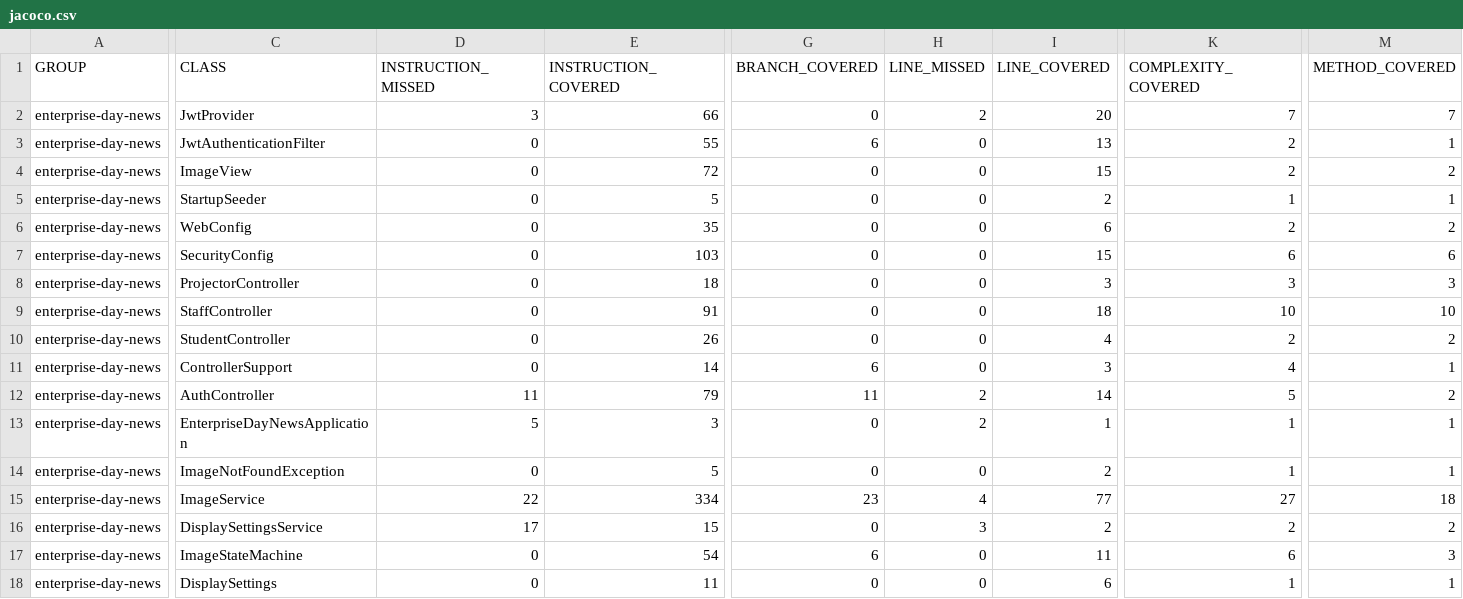
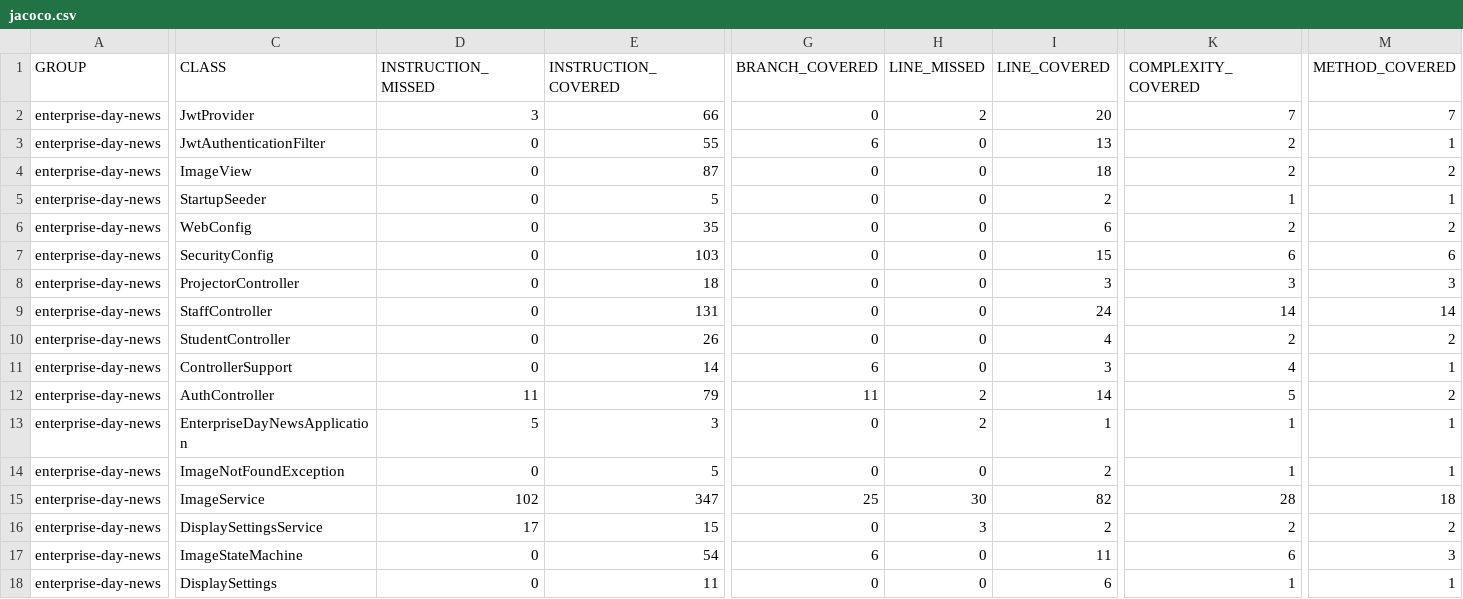
Before and after one commit to seasoned-coder/EnterpriseDayNews, a CSV file: jacoco.csv, drawn as a sheet; only a part is shown, gaps mark what is left out; the diff covers the shown part only; the diff names each change by its address in the sheet, - before the commit and + after, or states it on an @@ line.

```diff
--- a/jacoco.csv
+++ b/jacoco.csv
-E4 (INSTRUCTION_COVERED): 72
+E4 (INSTRUCTION_COVERED): 87
-I4 (LINE_COVERED): 15
+I4 (LINE_COVERED): 18
-E9 (INSTRUCTION_COVERED): 91
+E9 (INSTRUCTION_COVERED): 131
-I9 (LINE_COVERED): 18
+I9 (LINE_COVERED): 24
-K9 (COMPLEXITY_COVERED): 10
+K9 (COMPLEXITY_COVERED): 14
-M9 (METHOD_COVERED): 10
+M9 (METHOD_COVERED): 14
-D15 (INSTRUCTION_MISSED): 22
+D15 (INSTRUCTION_MISSED): 102
-E15 (INSTRUCTION_COVERED): 334
+E15 (INSTRUCTION_COVERED): 347
-G15 (BRANCH_COVERED): 23
+G15 (BRANCH_COVERED): 25
-H15 (LINE_MISSED): 4
+H15 (LINE_MISSED): 30
-I15 (LINE_COVERED): 77
+I15 (LINE_COVERED): 82
-K15 (COMPLEXITY_COVERED): 27
+K15 (COMPLEXITY_COVERED): 28
```
Also changed, not shown: 2 edited cells elsewhere in this file, 18 other files.
